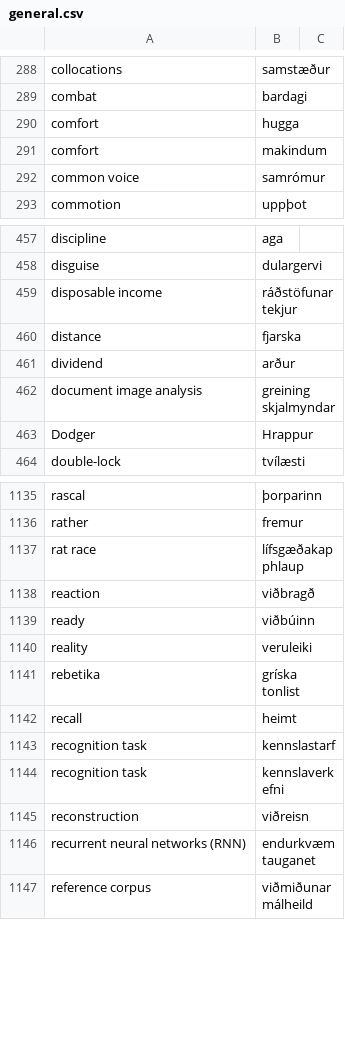
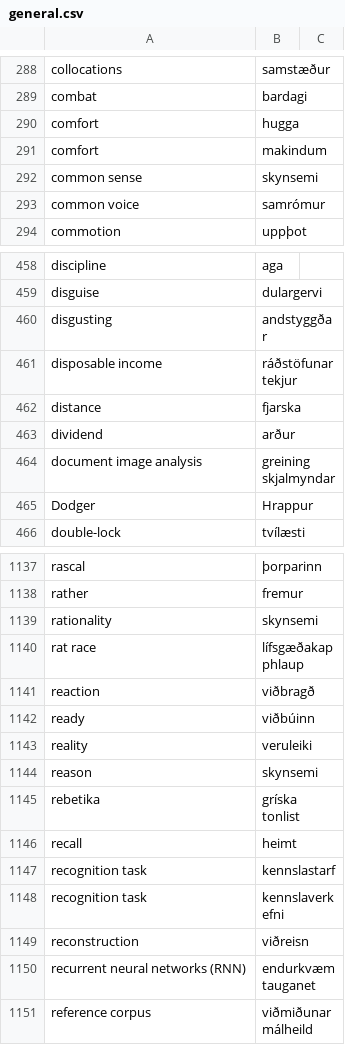
Before and after one commit to judyfong/dictionary, a CSV file: general.csv, drawn as a sheet; only a part is shown, gaps mark what is left out; the diff names each change by its address in the sheet, - before the commit and + after, or states it on an @@ line.

Commit message:
Update general.csv

```diff
--- a/general.csv
+++ b/general.csv
+row 292: common sense | skynsemi
+row 460: disgusting | andstyggðar
+row 1139: rationality | skynsemi
+row 1144: reason | skynsemi
```
